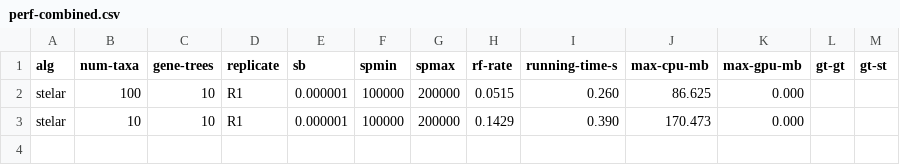
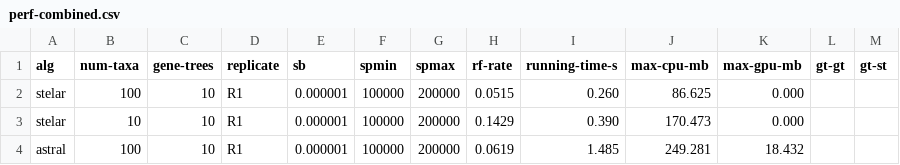
Before and after one commit to aaniksahaa/STELAR-X, a CSV file: perf-combined.csv, drawn as a sheet.

```diff
--- a/perf-combined.csv
+++ b/perf-combined.csv
@@ -3 +3,2 @@ stelar,100,10,R1,0.000001,100000,200000,0.0515,0.260,86.625,0.000,,
 stelar,10,10,R1,0.000001,100000,200000,0.1429,0.390,170.473,0.000,,
+astral,100,10,R1,0.000001,100000,200000,0.0619,1.485,249.281,18.432,,
```
Also changed, not shown: perf-combined-run-settings.csv, 3 other files.
